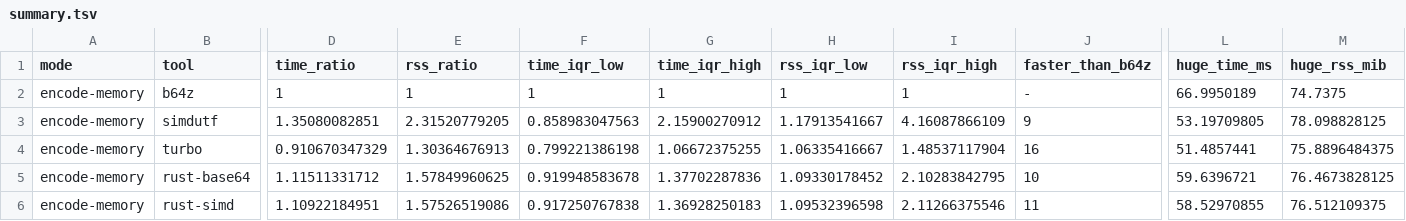
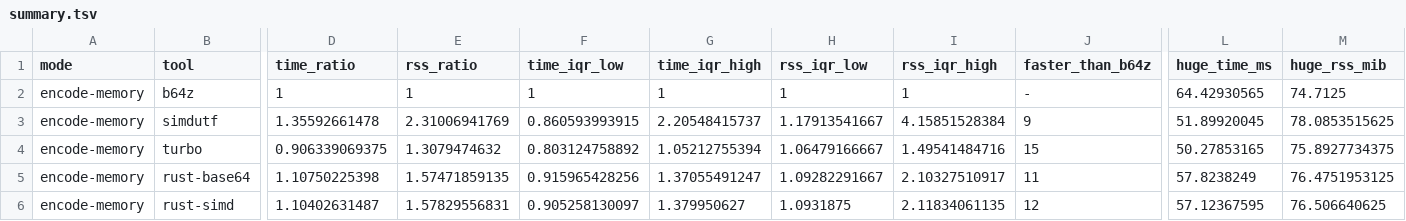
Before and after one commit to eneskemalergin/b64z, a TSV file: bench/linux-x86-scalar/summary.tsv, drawn as a sheet; only a part is shown, gaps mark what is left out; removed rows and columns are numbered as before the commit, all else as after; rows hold the shown columns only; the diff covers the shown part only; the diff names each change by its address in the sheet, - before the commit and + after, or states it on an @@ line.

```diff
--- a/bench/linux-x86-scalar/summary.tsv
+++ b/bench/linux-x86-scalar/summary.tsv
-L2 (huge_time_ms): 66.9950189
+L2 (huge_time_ms): 64.42930565
-M2 (huge_rss_mib): 74.7375
+M2 (huge_rss_mib): 74.7125
-D3 (time_ratio): 1.35080082851
+D3 (time_ratio): 1.35592661478
-E3 (rss_ratio): 2.31520779205
+E3 (rss_ratio): 2.31006941769
-F3 (time_iqr_low): 0.858983047563
+F3 (time_iqr_low): 0.860593993915
-G3 (time_iqr_high): 2.15900270912
+G3 (time_iqr_high): 2.20548415737
-I3 (rss_iqr_high): 4.16087866109
+I3 (rss_iqr_high): 4.15851528384
-L3 (huge_time_ms): 53.19709805
+L3 (huge_time_ms): 51.89920045
-M3 (huge_rss_mib): 78.098828125
+M3 (huge_rss_mib): 78.0853515625
-D4 (time_ratio): 0.910670347329
+D4 (time_ratio): 0.906339069375
-E4 (rss_ratio): 1.30364676913
+E4 (rss_ratio): 1.3079474632
-F4 (time_iqr_low): 0.799221386198
+F4 (time_iqr_low): 0.803124758892
-G4 (time_iqr_high): 1.06672375255
+G4 (time_iqr_high): 1.05212755394
-H4 (rss_iqr_low): 1.06335416667
+H4 (rss_iqr_low): 1.06479166667
-I4 (rss_iqr_high): 1.48537117904
+I4 (rss_iqr_high): 1.49541484716
-J4 (faster_than_b64z): 16
+J4 (faster_than_b64z): 15
-L4 (huge_time_ms): 51.4857441
+L4 (huge_time_ms): 50.27853165
-M4 (huge_rss_mib): 75.8896484375
+M4 (huge_rss_mib): 75.8927734375
-row 5: encode-memory | rust-base64 | 1.11511331712 | 1.57849960625 | 0.919948583678 | 1.37702287836 | 1.09330178452 | 2.10283842795 | 10 | 59.6396721 | 76.4673828125
-B5 (tool): rust-simd
+B5 (tool): rust-base64
-D5 (time_ratio): 1.10922184951
+D5 (time_ratio): 1.10750225398
-E5 (rss_ratio): 1.57526519086
+E5 (rss_ratio): 1.57471859135
-F5 (time_iqr_low): 0.917250767838
+F5 (time_iqr_low): 0.915965428256
-G5 (time_iqr_high): 1.36928250183
+G5 (time_iqr_high): 1.37055491247
-H5 (rss_iqr_low): 1.09532396598
+H5 (rss_iqr_low): 1.09282291667
-I5 (rss_iqr_high): 2.11266375546
+I5 (rss_iqr_high): 2.10327510917
-L5 (huge_time_ms): 58.52970855
+L5 (huge_time_ms): 57.8238249
-M5 (huge_rss_mib): 76.512109375
+M5 (huge_rss_mib): 76.4751953125
+row 6: encode-memory | rust-simd | 1.10402631487 | 1.57829556831 | 0.905258130097 | 1.379950627 | 1.0931875 | 2.11834061135 | 12 | 57.12367595 | 76.506640625
```
Also changed, not shown: 88 edited cells elsewhere in this file, bench/linux-x86-avx2/summary.tsv, 15 other files.
